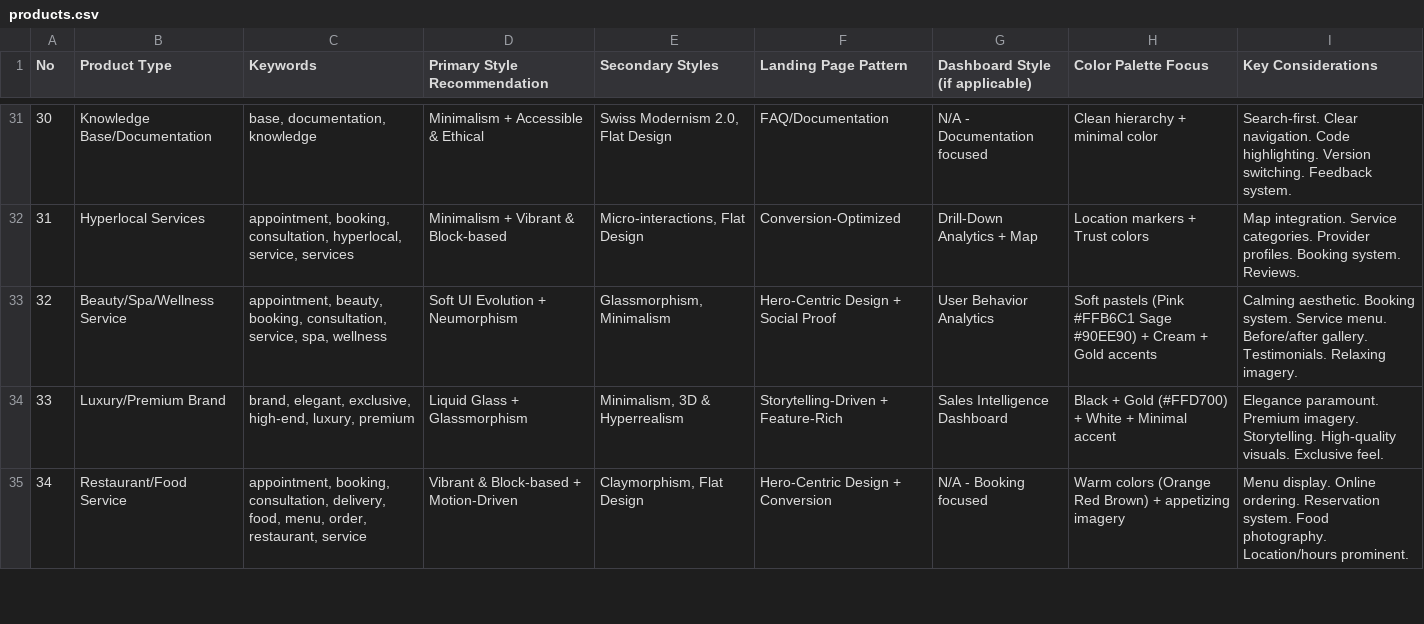
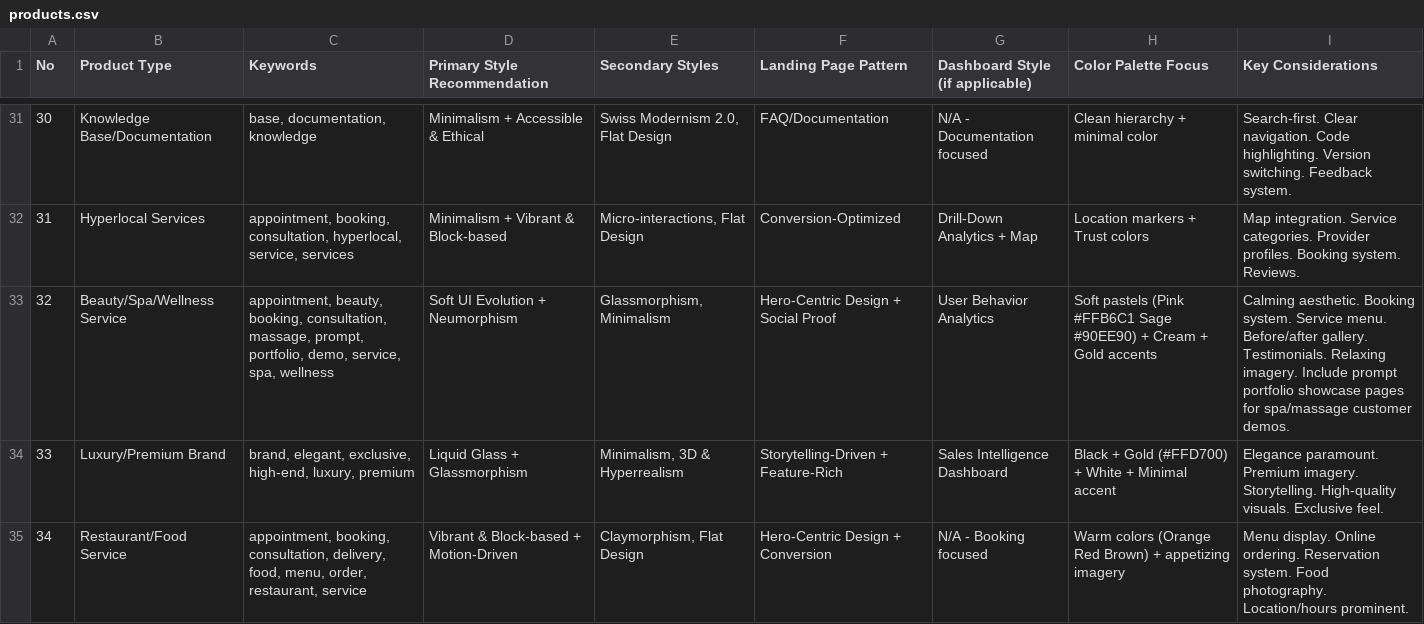
Before and after one commit to shinji8888/ui-ux-pro-max-skill, a CSV file: cli/assets/data/products.csv, drawn as a sheet; only a part is shown, gaps mark what is left out; the diff covers the shown part only.

```diff
--- a/cli/assets/data/products.csv
+++ b/cli/assets/data/products.csv
@@ -32,3 +32,3 @@ No,Product Type,Keywords,Primary Style Recommendation,Secondary Styles,Landing P
 31,Hyperlocal Services,"appointment, booking, consultation, hyperlocal, service, services",Minimalism + Vibrant & Block-based,"Micro-interactions, Flat Design",Conversion-Optimized,Drill-Down Analytics + Map,Location markers + Trust colors,Map integration. Service categories. Provider profiles. Booking system. Reviews.
-32,Beauty/Spa/Wellness Service,"appointment, beauty, booking, consultation, service, spa, wellness",Soft UI Evolution + Neumorphism,"Glassmorphism, Minimalism",Hero-Centric Design + Social Proof,User Behavior Analytics,Soft pastels (Pink #FFB6C1 Sage #90EE90) + Cream + Gold accents,Calming aesthetic. Booking system. Service menu. Before/after gallery. Testimonials. Relaxing imagery.
+32,Beauty/Spa/Wellness Service,"appointment, beauty, booking, consultation, massage, prompt, portfolio, demo, service, spa, wellness",Soft UI Evolution + Neumorphism,"Glassmorphism, Minimalism",Hero-Centric Design + Social Proof,User Behavior Analytics,Soft pastels (Pink #FFB6C1 Sage #90EE90) + Cream + Gold accents,Calming aesthetic. Booking system. Service menu. Before/after gallery. Testimonials. Relaxing imagery. Include prompt portfolio showcase pages for spa/massage customer demos.
 33,Luxury/Premium Brand,"brand, elegant, exclusive, high-end, luxury, premium",Liquid Glass + Glassmorphism,"Minimalism, 3D & Hyperrealism",Storytelling-Driven + Feature-Rich,Sales Intelligence Dashboard,Black + Gold (#FFD700) + White + Minimal accent,Elegance paramount. Premium imagery. Storytelling. High-quality visuals. Exclusive feel.
```
Also changed, not shown: 4 edited cells elsewhere in this file.
